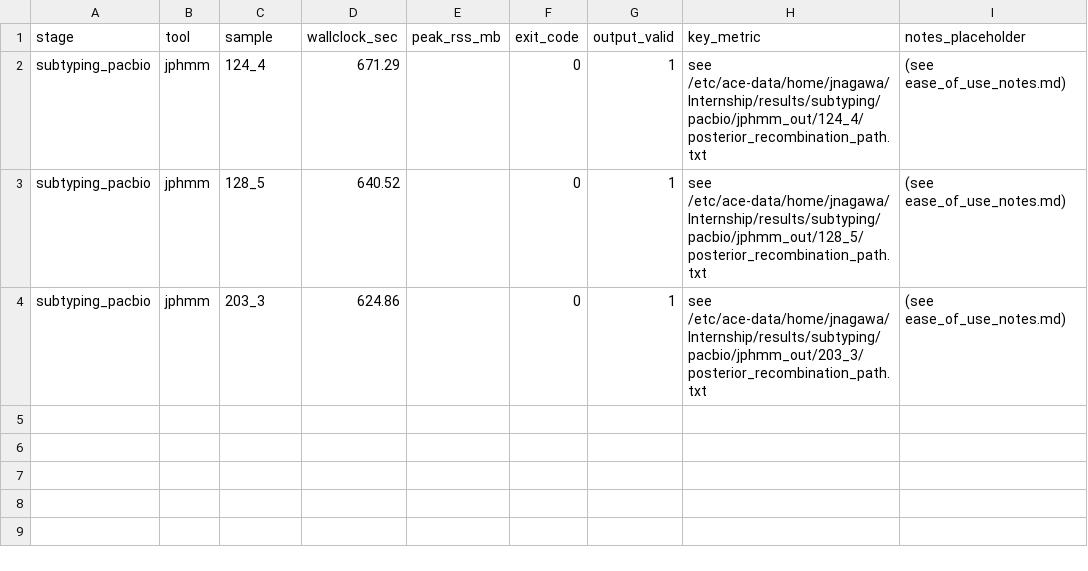
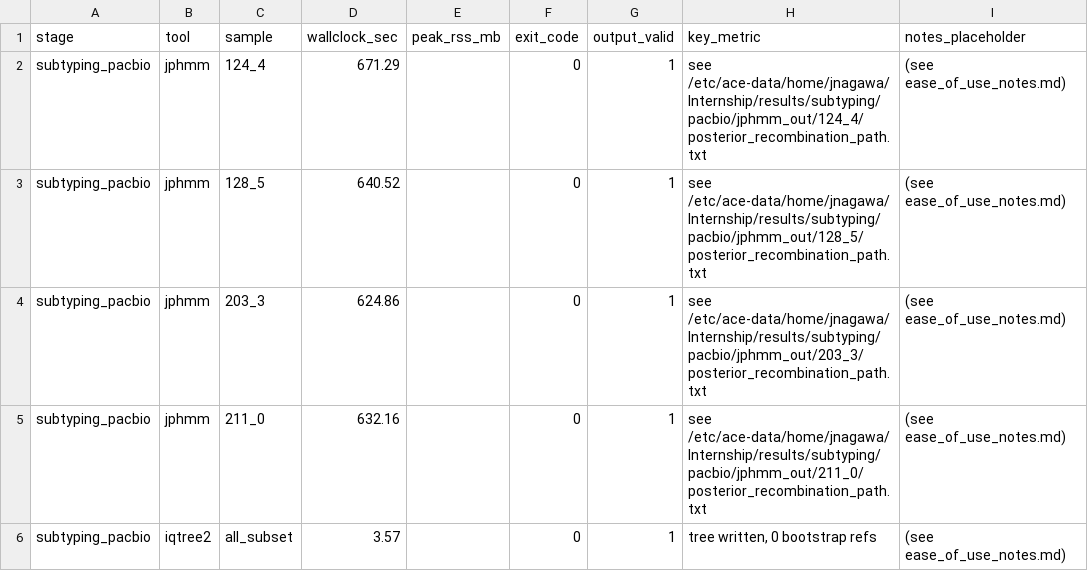
Before and after one commit to JNagawa/HIV-1-Proviral-U3_Region-Analysis--Subtypes-A1-D-and-Recombinants, a TSV file: results/subtyping/pacbio/summary.tsv, drawn as a sheet.

```diff
--- a/results/subtyping/pacbio/summary.tsv
+++ b/results/subtyping/pacbio/summary.tsv
@@ -4 +4,3 @@ subtyping_pacbio	jphmm	128_5	640.52		0	1	see /etc/ace-data/home/jnagawa/Internsh
 subtyping_pacbio	jphmm	203_3	624.86		0	1	see /etc/ace-data/home/jnagawa/Internship/results/subtyping/pacbio/jphmm_out/203_3/posterior_recombination_path.txt	(see ease_of_use_notes.md)
+subtyping_pacbio	jphmm	211_0	632.16		0	1	see /etc/ace-data/home/jnagawa/Internship/results/subtyping/pacbio/jphmm_out/211_0/posterior_recombination_path.txt	(see ease_of_use_notes.md)
+subtyping_pacbio	iqtree2	all_subset	3.57		0	1	tree written, 0 bootstrap refs	(see ease_of_use_notes.md)
```
Also changed, not shown: 19 other files.
